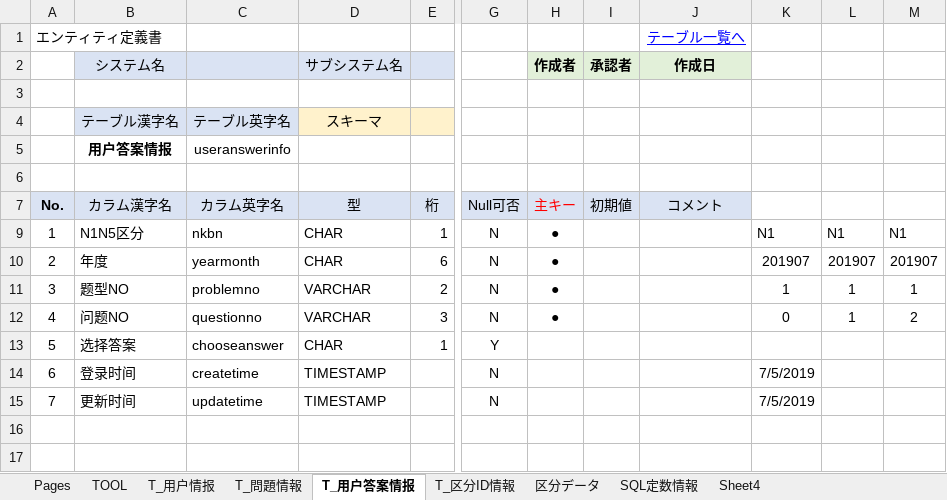
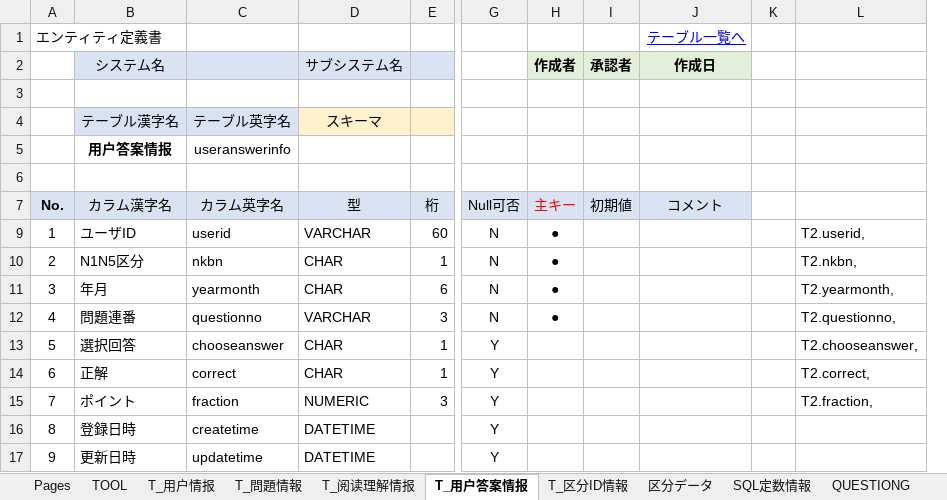
Before and after one commit to yonglovejing0504/DOCS, an Excel workbook: jap_B_D.xlsm, sheet T_用户答案情报, drawn as a sheet; only a part is shown, gaps mark what is left out; values as stored, in another font and other column widths than the file's, no borders; removed rows and columns are numbered as before the commit, all else as after; rows hold the shown columns only; the diff names each change by its address in the sheet, - before the commit and + after, or states it on an @@ line.

```diff
--- a/jap_B_D.xlsm (sheet T_用户答案情报)
+++ b/jap_B_D.xlsm (sheet T_用户答案情报)
-sheet tab: Sheet4
+sheet tab: T_阅读理解情报
+sheet tab: QUESTIONG
-column K, rows 9-10: N1 | 201907; row 12: 0
-column L, rows 9-10: N1 | 201907; row 12: 1
-column M, rows 9-10: N1 | 201907; row 12: 2
+column K, empty
+column L, rows 10-13: T2.nkbn, | T2.yearmonth, | T2.questionno, | T2.chooseanswer,
+row 9: 1 | ユーザID | userid | VARCHAR | 60 | N | ● |  |  |  | T2.userid,
@@ column A renumbered between rows 10 and 11 @@
-B11 (システム名): 年度
+B11 (システム名): 年月
-row 11: 3 | 题型NO | problemno | VARCHAR | 2 | N | ● |  |  | 1 | 1 | 1
-B12 (システム名): 问题NO
+B12 (システム名): 問題連番
-B13 (システム名): 选择答案
+B13 (システム名): 選択回答
-row 14: 6 | 登录时间 | createtime | TIMESTAMP |  | N |  |  |  | 7/5/2019
-row 15: 7 | 更新时间 | updatetime | TIMESTAMP |  | N |  |  |  | 7/5/2019
+row 14: 6 | 正解 | correct | CHAR | 1 | Y |  |  |  |  | T2.correct,
+row 15: 7 | ポイント | fraction | NUMERIC | 3 | Y |  |  |  |  | T2.fraction,
+row 16: 8 | 登録日時 | createtime | DATETIME |  | Y
+row 17: 9 | 更新日時 | updatetime | DATETIME |  | Y
```
Also changed, not shown: sheet T_問題情報, sheet 区分データ, sheet Pages, sheet T_区分ID情報, sheet T_用户情报, sheet SQL定数情報, other sheet tabs, charts or pictures, 6 other files.
